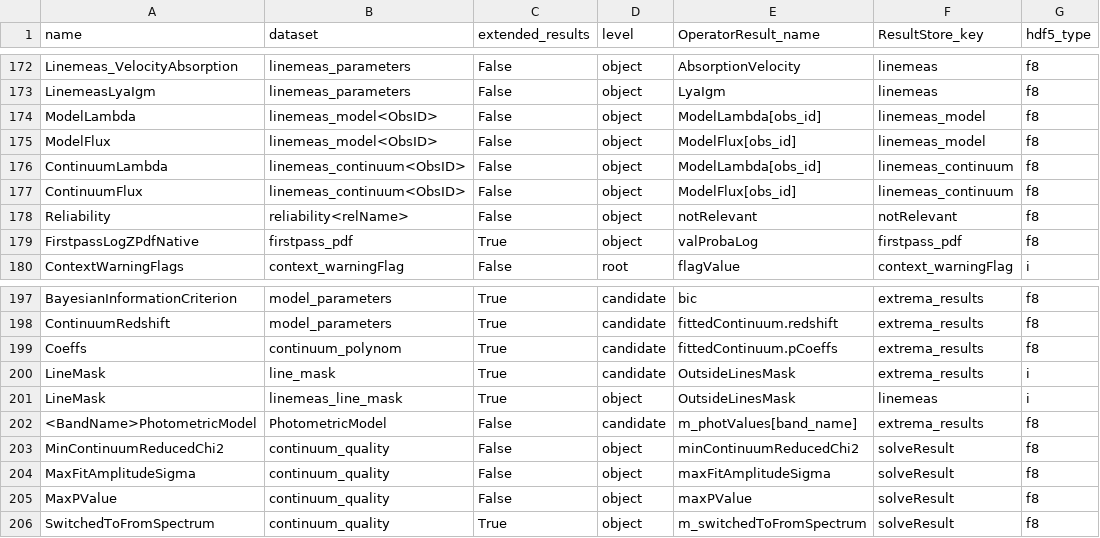
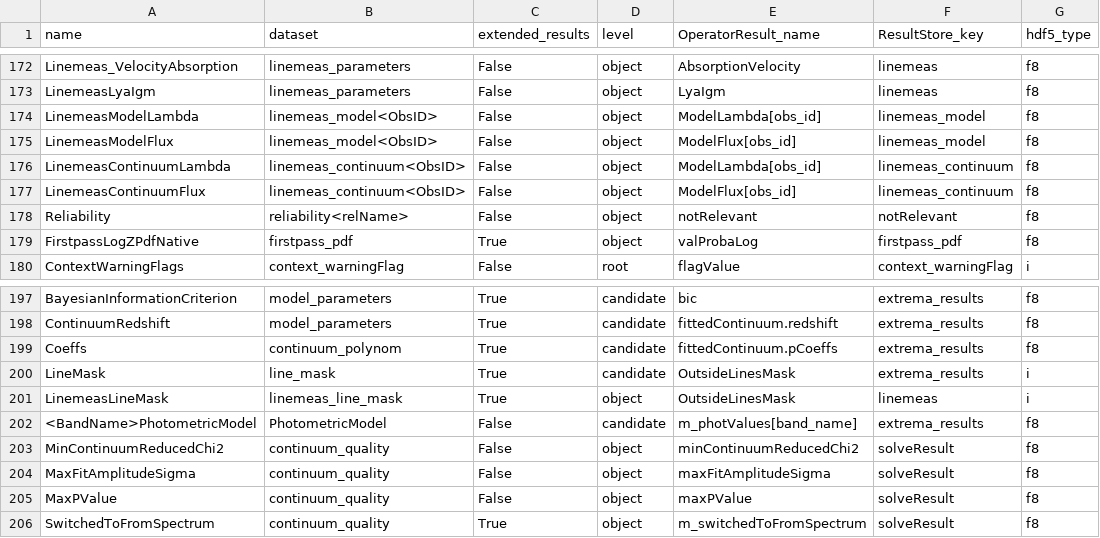
Before and after one commit to Subaru-PFS/drp_1d, a CSV file: pylibamazed/auxdir/pylibamazed/results_specifications.csv, drawn as a sheet; only a part is shown, gaps mark what is left out.

Commit message:
Make the names in the ‘name’ column unique in results_specifications.csv

```diff
--- a/pylibamazed/auxdir/pylibamazed/results_specifications.csv
+++ b/pylibamazed/auxdir/pylibamazed/results_specifications.csv
@@ -173,6 +173,6 @@ Linemeas_VelocityAbsorption	linemeas_parameters	False	object	AbsorptionVelocity
 LinemeasLyaIgm	linemeas_parameters	False	object	LyaIgm	linemeas	f8
-ModelLambda	linemeas_model<ObsID>	False	object	ModelLambda[obs_id]	linemeas_model	f8
-ModelFlux	linemeas_model<ObsID>	False	object	ModelFlux[obs_id]	linemeas_model	f8
-ContinuumLambda	linemeas_continuum<ObsID>	False	object	ModelLambda[obs_id]	linemeas_continuum	f8
-ContinuumFlux	linemeas_continuum<ObsID>	False	object	ModelFlux[obs_id]	linemeas_continuum	f8
+LinemeasModelLambda	linemeas_model<ObsID>	False	object	ModelLambda[obs_id]	linemeas_model	f8
+LinemeasModelFlux	linemeas_model<ObsID>	False	object	ModelFlux[obs_id]	linemeas_model	f8
+LinemeasContinuumLambda	linemeas_continuum<ObsID>	False	object	ModelLambda[obs_id]	linemeas_continuum	f8
+LinemeasContinuumFlux	linemeas_continuum<ObsID>	False	object	ModelFlux[obs_id]	linemeas_continuum	f8
 Reliability	reliability<relName>	False	object	notRelevant	notRelevant	f8
@@ -200,3 +200,3 @@ Coeffs	continuum_polynom	True	candidate	fittedContinuum.pCoeffs	extrema_results
 LineMask	line_mask	True	candidate	OutsideLinesMask	extrema_results	i
-LineMask	linemeas_line_mask	True	object	OutsideLinesMask	linemeas	i
+LinemeasLineMask	linemeas_line_mask	True	object	OutsideLinesMask	linemeas	i
 <BandName>PhotometricModel	PhotometricModel	False	candidate	m_photValues[band_name]	extrema_results	f8
```
